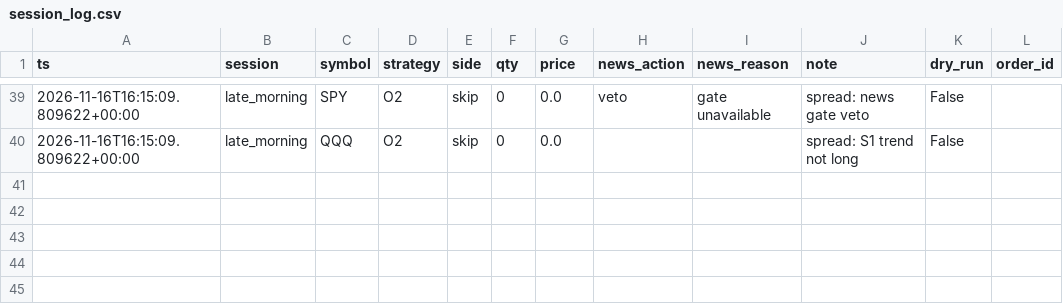
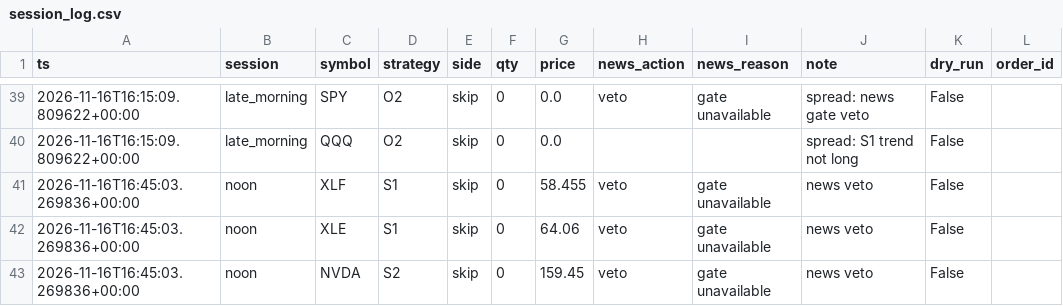
Before and after one commit to HarshitK2814/quantitative-trading-research, a CSV file: portfolio/session_log.csv, drawn as a sheet; only a part is shown, gaps mark what is left out.

Commit message:
session: local trigger

```diff
--- a/portfolio/session_log.csv
+++ b/portfolio/session_log.csv
@@ -40 +40,4 @@ ts,session,symbol,strategy,side,qty,price,news_action,news_reason,note,dry_run,o
 2026-11-16T16:15:09.809622+00:00,late_morning,QQQ,O2,skip,0,0.0,,,spread: S1 trend not long,False,
+2026-11-16T16:45:03.269836+00:00,noon,XLF,S1,skip,0,58.455,veto,gate unavailable,news veto,False,
+2026-11-16T16:45:03.269836+00:00,noon,XLE,S1,skip,0,64.06,veto,gate unavailable,news veto,False,
+2026-11-16T16:45:03.269836+00:00,noon,NVDA,S2,skip,0,159.45,veto,gate unavailable,news veto,False,
```
Also changed, not shown: 1 other file.
